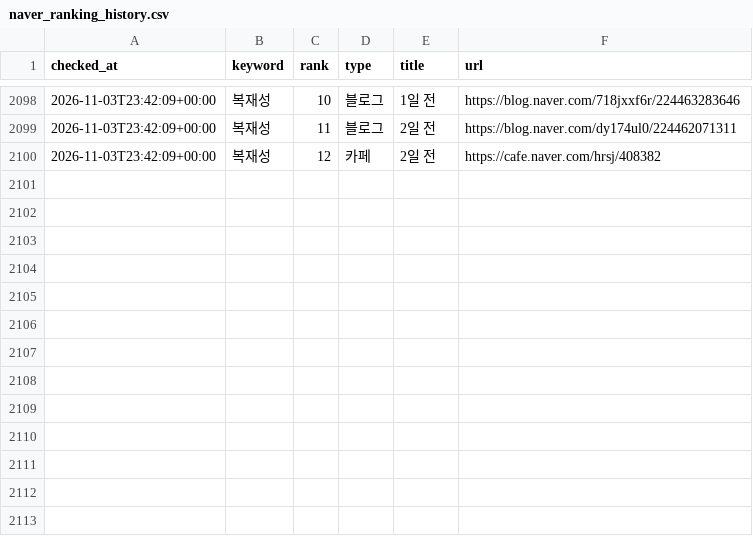
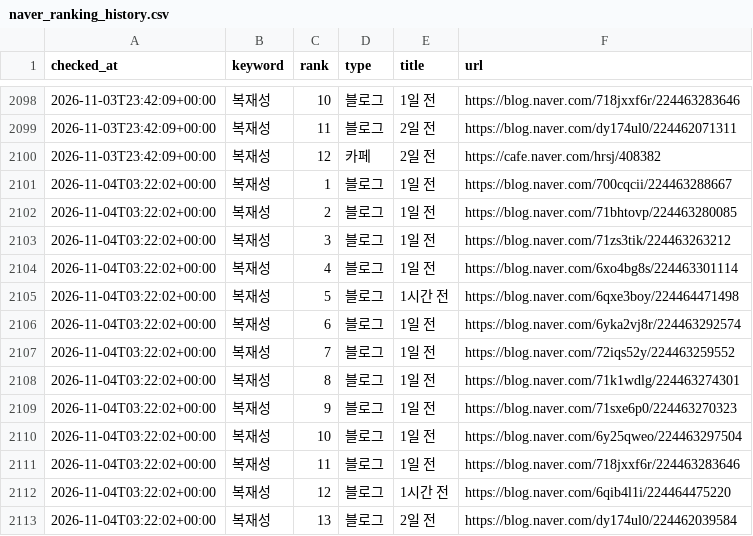
Before and after one commit to hanjaein/jisikgwangjang, a CSV file: data/naver_ranking_history.csv, drawn as a sheet; only a part is shown, gaps mark what is left out.

```diff
--- a/data/naver_ranking_history.csv
+++ b/data/naver_ranking_history.csv
@@ -2100 +2100,14 @@ checked_at,keyword,rank,type,title,url
 2026-11-03T23:42:09+00:00,복재성,12,카페,2일 전,https://cafe.naver.com/hrsj/408382
+2026-11-04T03:22:02+00:00,복재성,1,블로그,1일 전,https://blog.naver.com/700cqcii/224463288667
+2026-11-04T03:22:02+00:00,복재성,2,블로그,1일 전,https://blog.naver.com/71bhtovp/224463280085
+2026-11-04T03:22:02+00:00,복재성,3,블로그,1일 전,https://blog.naver.com/71zs3tik/224463263212
+2026-11-04T03:22:02+00:00,복재성,4,블로그,1일 전,https://blog.naver.com/6xo4bg8s/224463301114
+2026-11-04T03:22:02+00:00,복재성,5,블로그,1시간 전,https://blog.naver.com/6qxe3boy/224464471498
+2026-11-04T03:22:02+00:00,복재성,6,블로그,1일 전,https://blog.naver.com/6yka2vj8r/224463292574
+2026-11-04T03:22:02+00:00,복재성,7,블로그,1일 전,https://blog.naver.com/72iqs52y/224463259552
+2026-11-04T03:22:02+00:00,복재성,8,블로그,1일 전,https://blog.naver.com/71k1wdlg/224463274301
+2026-11-04T03:22:02+00:00,복재성,9,블로그,1일 전,https://blog.naver.com/71sxe6p0/224463270323
+2026-11-04T03:22:02+00:00,복재성,10,블로그,1일 전,https://blog.naver.com/6y25qweo/224463297504
+2026-11-04T03:22:02+00:00,복재성,11,블로그,1일 전,https://blog.naver.com/718jxxf6r/224463283646
+2026-11-04T03:22:02+00:00,복재성,12,블로그,1시간 전,https://blog.naver.com/6qib4l1i/224464475220
+2026-11-04T03:22:02+00:00,복재성,13,블로그,2일 전,https://blog.naver.com/dy174ul0/224462039584
```
Also changed, not shown: 1 other file.
